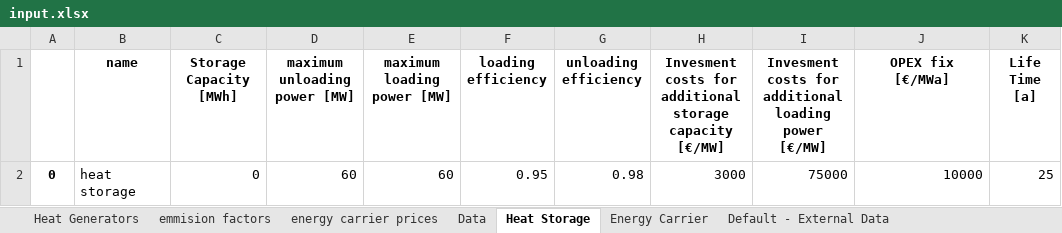
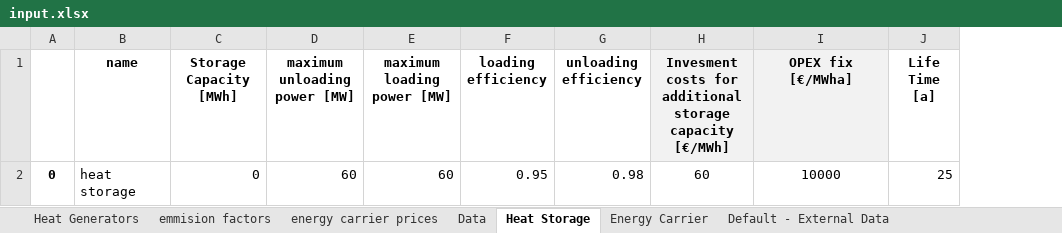
Before and after one commit to tuw-eeg/hotmapsDispatch, an Excel workbook: app/modules/common/FEAT/F16/input.xlsx, sheet Heat Storage, drawn as a sheet; values as stored, in another font and other column widths than the file's, no borders; removed rows and columns are numbered as before the commit, all else as after; the diff names each change by its address in the sheet, - before the commit and + after, or states it on an @@ line.

```diff
--- a/app/modules/common/FEAT/F16/input.xlsx (sheet Heat Storage)
+++ b/app/modules/common/FEAT/F16/input.xlsx (sheet Heat Storage)
-column H, rows 1-2: Invesment costs for additional storage capacity [€/MW] | 3000
-column I, rows 1-2: Invesment costs for additional loading power [€/MW] | 75000
+column H, rows 1-2: Invesment costs for additional storage capacity [€/MWh] | 60
-I1: OPEX fix [€/MWa]
+I1: OPEX fix [€/MWha]
-I1 fill: none
+I1 fill: #F2F2F2
-I2 alignment: right
+I2 alignment: center
```
Also changed, not shown: sheet emmision factors, sheet Data, 4 other files.
